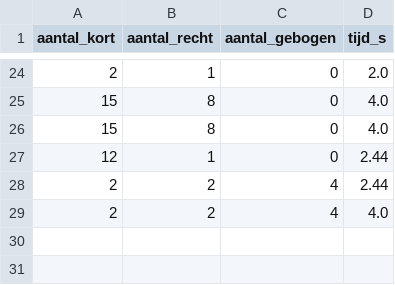
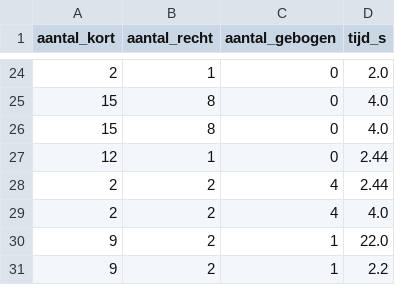
Before and after one commit to DatalabHvA/knikkerbaan2, a CSV file: knikkerbaan_data.csv, drawn as a sheet; only a part is shown, gaps mark what is left out; the diff names each change by its address in the sheet, - before the commit and + after, or states it on an @@ line.

Commit message:
Update CSV via API 03-10-2026, 10:55:39

```diff
--- a/knikkerbaan_data.csv
+++ b/knikkerbaan_data.csv
+row 30: 9 | 2 | 1 | 22.0
+row 31: 9 | 2 | 1 | 2.2
```
